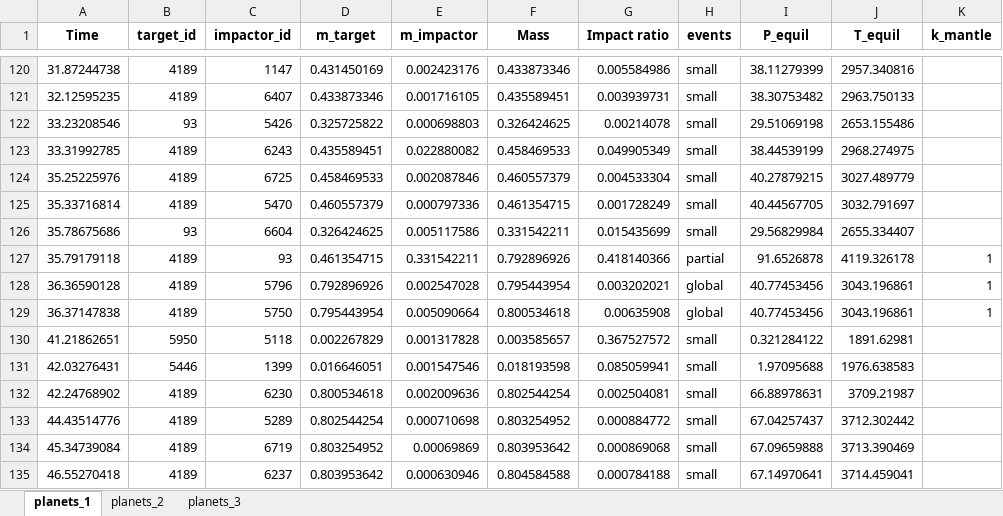
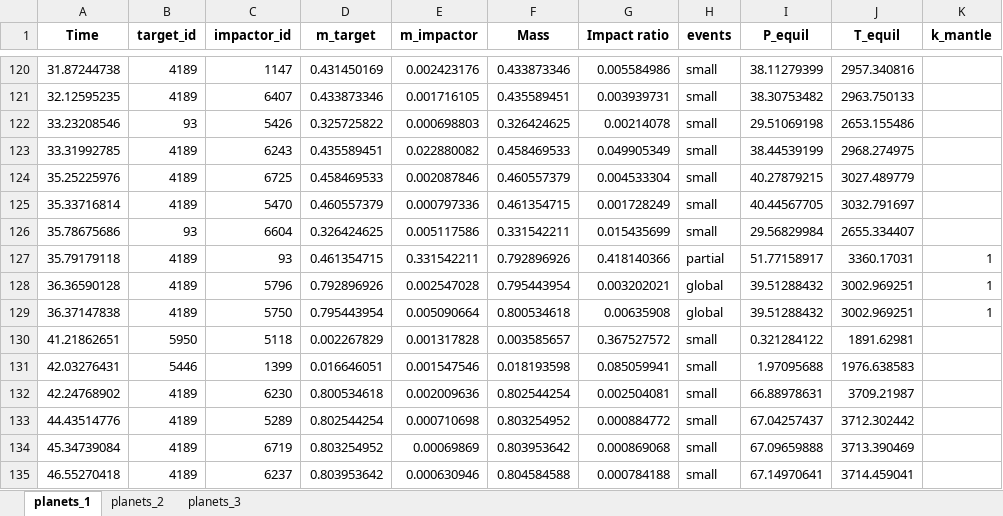
Before and after one commit to kong996/AccreDiff, an Excel workbook: examples/Impact/Tables/note_02_giant_impact.xlsx, sheet planets_1, drawn as a sheet; only a part is shown, gaps mark what is left out; values as stored, in another font and other column widths than the file's, no borders; the diff names each change by its address in the sheet, - before the commit and + after, or states it on an @@ line.

```diff
--- a/examples/Impact/Tables/note_02_giant_impact.xlsx (sheet planets_1)
+++ b/examples/Impact/Tables/note_02_giant_impact.xlsx (sheet planets_1)
-I127 (P_equil): 91.6526878
+I127 (P_equil): 51.77158917
-J127 (T_equil): 4119.326178
+J127 (T_equil): 3360.17031
-I128:I129 (P_equil): 40.77453456
+I128:I129 (P_equil): 39.51288432
-J128:J129 (T_equil): 3043.196861
+J128:J129 (T_equil): 3002.969251
```
Also changed, not shown: sheet planets_2, examples/Impact/Tables/note_02_small_impact.xlsx, 9 other files.
